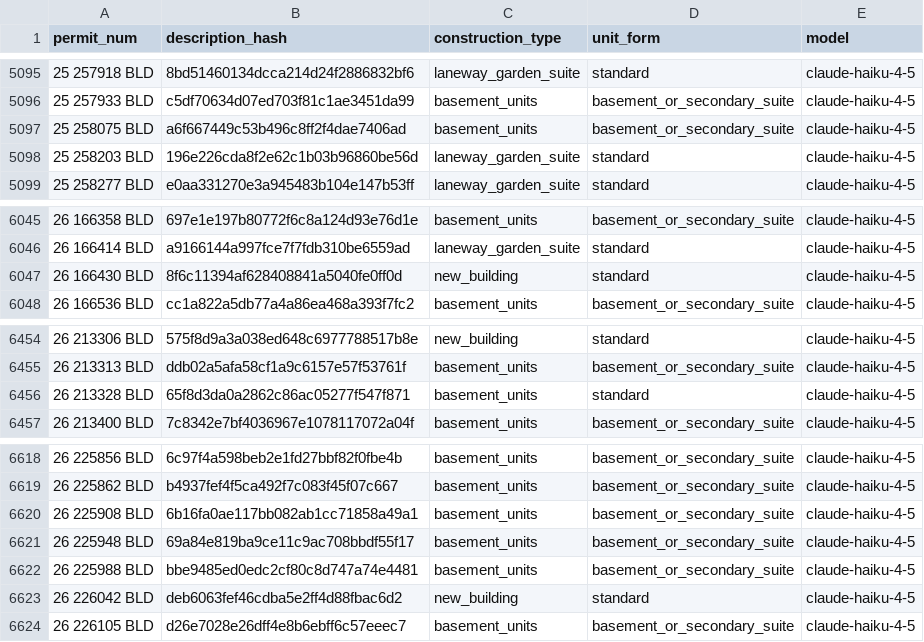
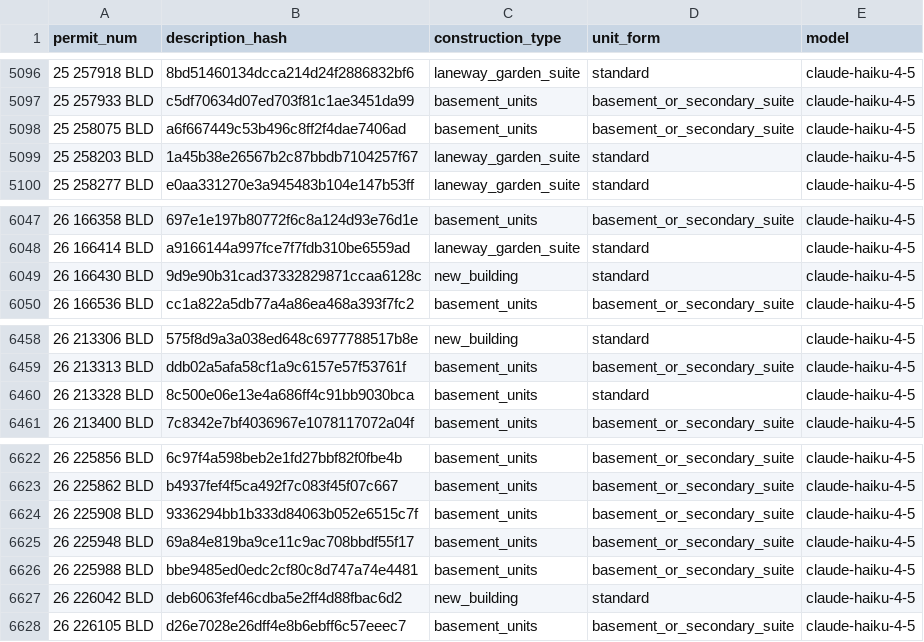
Before and after one commit to zuzubak/to-multiplex-map, a CSV file: dbt/seeds/llm_permit_scope.csv, drawn as a sheet; only a part is shown, gaps mark what is left out; the diff covers the shown part only.

```diff
--- a/dbt/seeds/llm_permit_scope.csv
+++ b/dbt/seeds/llm_permit_scope.csv
@@ -5097,3 +5098,3 @@ permit_num,description_hash,construction_type,unit_form,model
 25 258075 BLD,a6f667449c53b496c8ff2f4dae7406ad,basement_units,basement_or_secondary_suite,claude-haiku-4-5
-25 258203 BLD,196e226cda8f2e62c1b03b96860be56d,laneway_garden_suite,standard,claude-haiku-4-5
+25 258203 BLD,1a45b38e26567b2c87bbdb7104257f67,laneway_garden_suite,standard,claude-haiku-4-5
 25 258277 BLD,e0aa331270e3a945483b104e147b53ff,laneway_garden_suite,standard,claude-haiku-4-5
@@ -6046,3 +6048,3 @@ permit_num,description_hash,construction_type,unit_form,model
 26 166414 BLD,a9166144a997fce7f7fdb310be6559ad,laneway_garden_suite,standard,claude-haiku-4-5
-26 166430 BLD,8f6c11394af628408841a5040fe0ff0d,new_building,standard,claude-haiku-4-5
+26 166430 BLD,9d9e90b31cad37332829871ccaa6128c,new_building,standard,claude-haiku-4-5
 26 166536 BLD,cc1a822a5db77a4a86ea468a393f7fc2,basement_units,basement_or_secondary_suite,claude-haiku-4-5
@@ -6455,3 +6459,3 @@ permit_num,description_hash,construction_type,unit_form,model
 26 213313 BLD,ddb02a5afa58cf1a9c6157e57f53761f,basement_units,basement_or_secondary_suite,claude-haiku-4-5
-26 213328 BLD,65f8d3da0a2862c86ac05277f547f871,basement_units,standard,claude-haiku-4-5
+26 213328 BLD,8c500e06e13e4a686ff4c91bb9030bca,basement_units,standard,claude-haiku-4-5
 26 213400 BLD,7c8342e7bf4036967e1078117072a04f,basement_units,basement_or_secondary_suite,claude-haiku-4-5
@@ -6619,3 +6623,3 @@ permit_num,description_hash,construction_type,unit_form,model
 26 225862 BLD,b4937fef4f5ca492f7c083f45f07c667,basement_units,basement_or_secondary_suite,claude-haiku-4-5
-26 225908 BLD,6b16fa0ae117bb082ab1cc71858a49a1,basement_units,basement_or_secondary_suite,claude-haiku-4-5
+26 225908 BLD,9336294bb1b333d84063b052e6515c7f,basement_units,basement_or_secondary_suite,claude-haiku-4-5
 26 225948 BLD,69a84e819ba9ce11c9ac708bbdf55f17,basement_units,basement_or_secondary_suite,claude-haiku-4-5
```
Also changed, not shown: 12 added rows and 1 edited cell elsewhere in this file, 3 other files.
